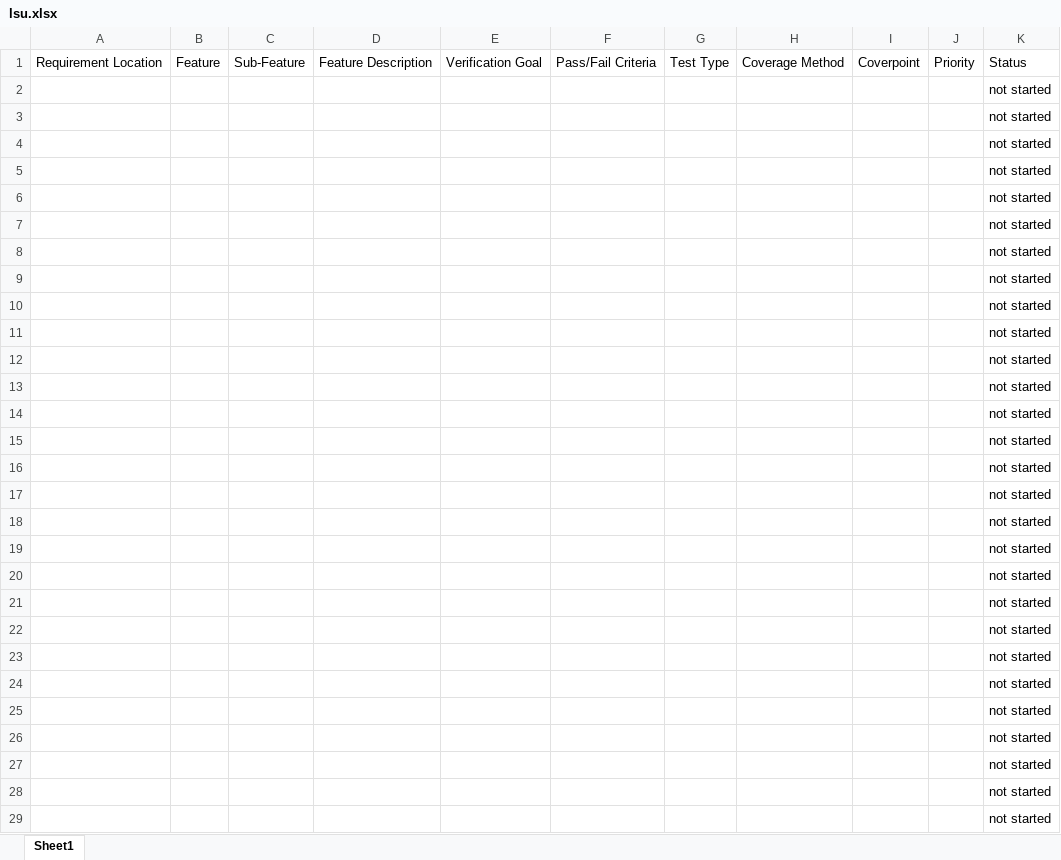
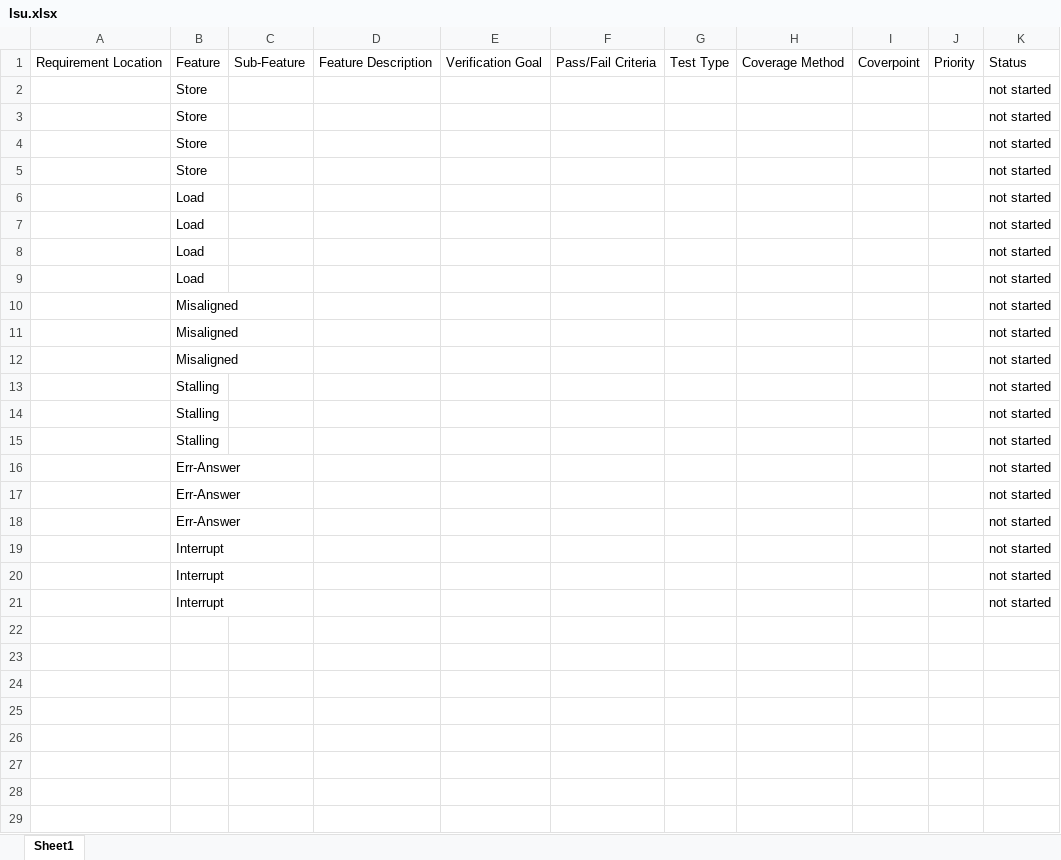
Before and after one commit to marcobenkler/riscv-cpu, an Excel workbook: verify/vPlan/block/lsu.xlsx, sheet Sheet1, drawn as a sheet; values as stored, in another font and other column widths than the file's, no borders; conditional formats not drawn; the diff names each change by its address in the sheet, - before the commit and + after, or states it on an @@ line.

```diff
--- a/verify/vPlan/block/lsu.xlsx (sheet Sheet1)
+++ b/verify/vPlan/block/lsu.xlsx (sheet Sheet1)
-B2:B5: (empty)
+B2:B5: Store
-B6:B9: (empty)
+B6:B9: Load
-B10:B12: (empty)
+B10:B12: Misaligned
-B13:B15: (empty)
+B13:B15: Stalling
-B16:B18: (empty)
+B16:B18: Err-Answer
-B19:B21: (empty)
+B19:B21: Interrupt
-row 22:  |  |  |  |  |  |  |  |  |  | not started
-row 23:  |  |  |  |  |  |  |  |  |  | not started
-row 24:  |  |  |  |  |  |  |  |  |  | not started
-row 25:  |  |  |  |  |  |  |  |  |  | not started
-row 26:  |  |  |  |  |  |  |  |  |  | not started
-row 27:  |  |  |  |  |  |  |  |  |  | not started
-row 28:  |  |  |  |  |  |  |  |  |  | not started
-row 29:  |  |  |  |  |  |  |  |  |  | not started
```
Also changed, not shown: 18 other files.
